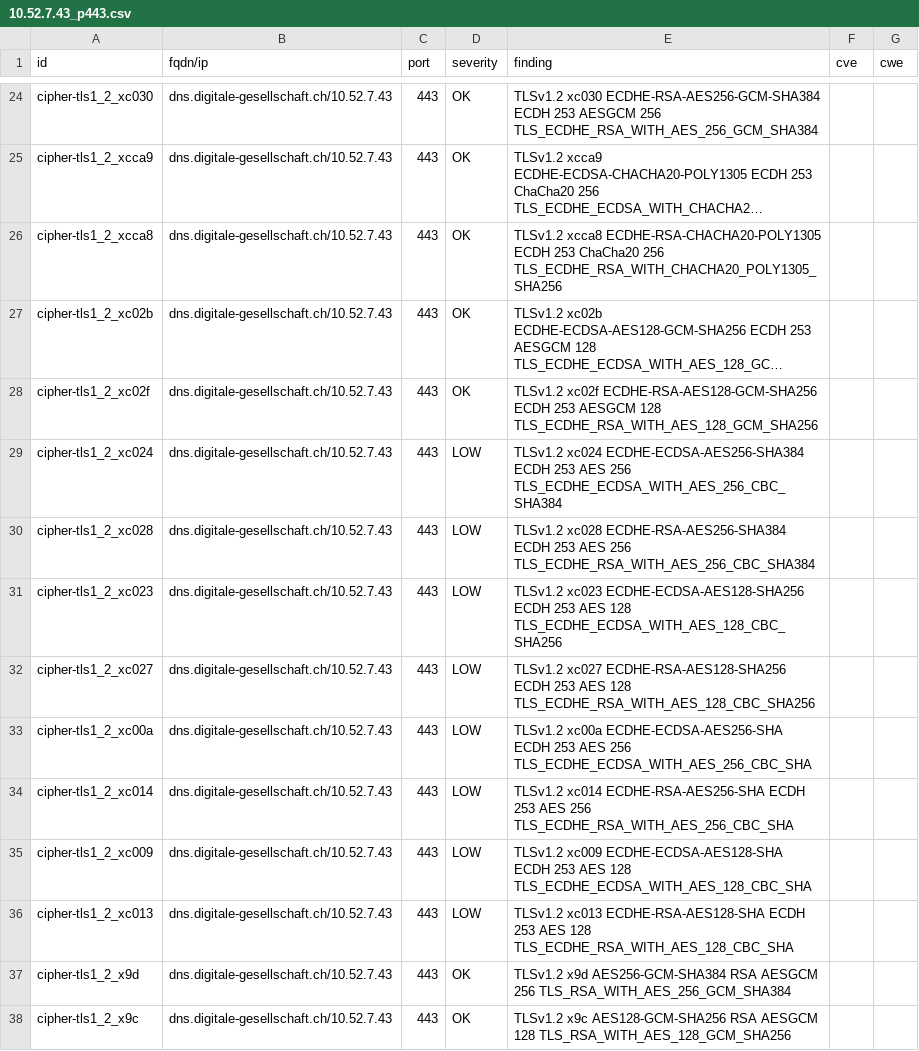
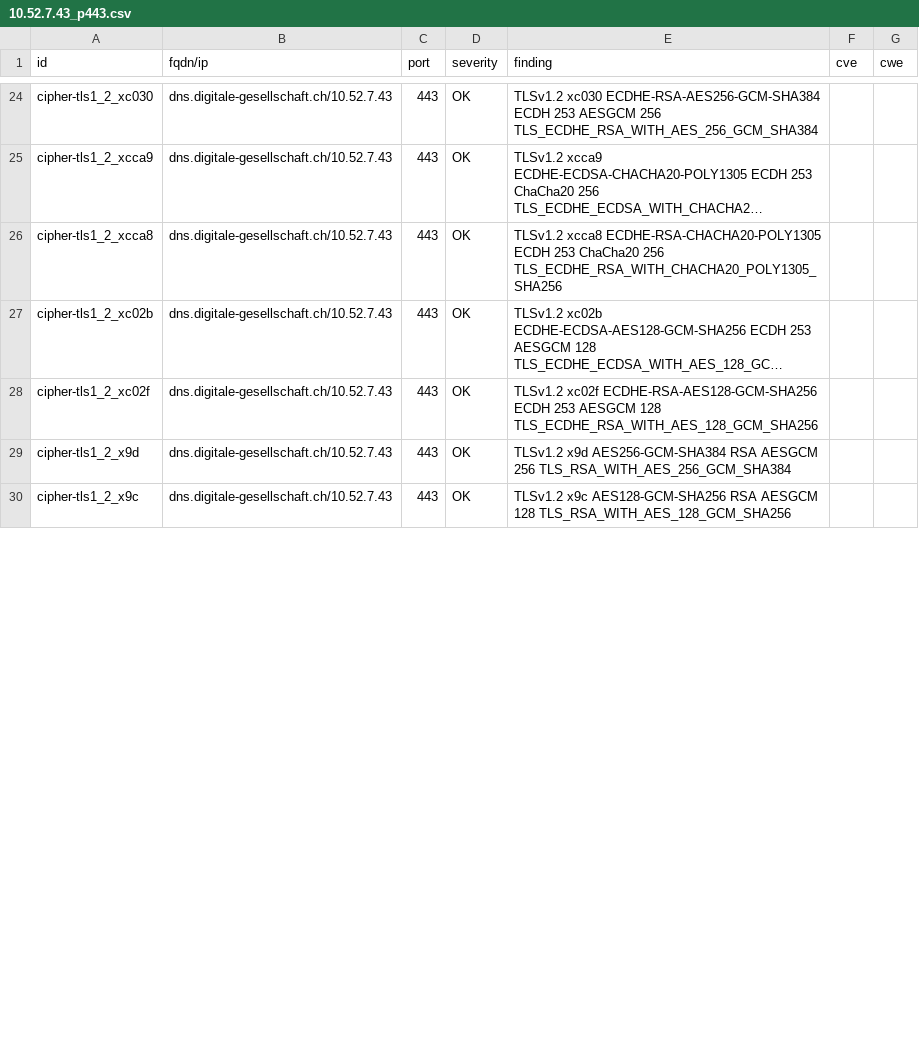
Before and after one commit to DigitaleGesellschaft/DNS-Resolver, a CSV file: .github/workflow-fixtures/testssl-results/10.52.7.43_p443.csv, drawn as a sheet; only a part is shown, gaps mark what is left out; long unchanged cells end in …; the diff covers the shown part only; the diff names each change by its address in the sheet, - before the commit and + after, or states it on an @@ line.

```diff
--- a/.github/workflow-fixtures/testssl-results/10.52.7.43_p443.csv
+++ b/.github/workflow-fixtures/testssl-results/10.52.7.43_p443.csv
-row 29: cipher-tls1_2_xc024 | dns.digitale-gesellschaft.ch/10.52.7.43 | 443 | LOW | TLSv1.2 xc024 ECDHE-ECDSA-AES256-SHA384 ECDH 253 AES 256 TLS_ECDHE_ECDSA_WITH_AES_256_CBC_SHA384
-row 30: cipher-tls1_2_xc028 | dns.digitale-gesellschaft.ch/10.52.7.43 | 443 | LOW | TLSv1.2 xc028 ECDHE-RSA-AES256-SHA384 ECDH 253 AES 256 TLS_ECDHE_RSA_WITH_AES_256_CBC_SHA384
-row 31: cipher-tls1_2_xc023 | dns.digitale-gesellschaft.ch/10.52.7.43 | 443 | LOW | TLSv1.2 xc023 ECDHE-ECDSA-AES128-SHA256 ECDH 253 AES 128 TLS_ECDHE_ECDSA_WITH_AES_128_CBC_SHA256
-row 32: cipher-tls1_2_xc027 | dns.digitale-gesellschaft.ch/10.52.7.43 | 443 | LOW | TLSv1.2 xc027 ECDHE-RSA-AES128-SHA256 ECDH 253 AES 128 TLS_ECDHE_RSA_WITH_AES_128_CBC_SHA256
-row 33: cipher-tls1_2_xc00a | dns.digitale-gesellschaft.ch/10.52.7.43 | 443 | LOW | TLSv1.2 xc00a ECDHE-ECDSA-AES256-SHA ECDH 253 AES 256 TLS_ECDHE_ECDSA_WITH_AES_256_CBC_SHA
-row 34: cipher-tls1_2_xc014 | dns.digitale-gesellschaft.ch/10.52.7.43 | 443 | LOW | TLSv1.2 xc014 ECDHE-RSA-AES256-SHA ECDH 253 AES 256 TLS_ECDHE_RSA_WITH_AES_256_CBC_SHA
-row 35: cipher-tls1_2_xc009 | dns.digitale-gesellschaft.ch/10.52.7.43 | 443 | LOW | TLSv1.2 xc009 ECDHE-ECDSA-AES128-SHA ECDH 253 AES 128 TLS_ECDHE_ECDSA_WITH_AES_128_CBC_SHA
-row 36: cipher-tls1_2_xc013 | dns.digitale-gesellschaft.ch/10.52.7.43 | 443 | LOW | TLSv1.2 xc013 ECDHE-RSA-AES128-SHA ECDH 253 AES 128 TLS_ECDHE_RSA_WITH_AES_128_CBC_SHA
```
Also changed, not shown: 4 removed rows and 6 edited cells elsewhere in this file, .github/workflow-fixtures/testssl-results/10.52.7.42_p443.csv, .github/workflow-fixtures/testssl-results/10.52.7.42_p853.csv, 2 other files.
